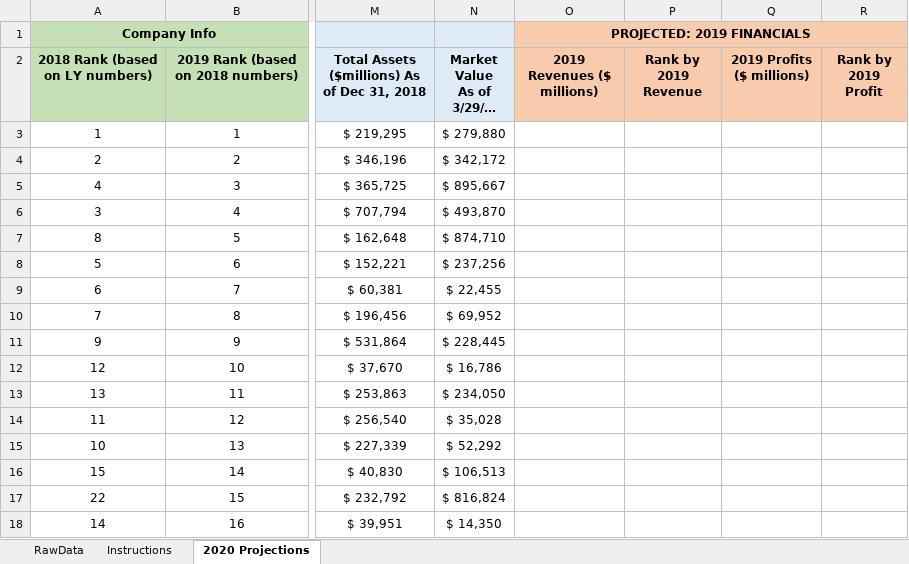
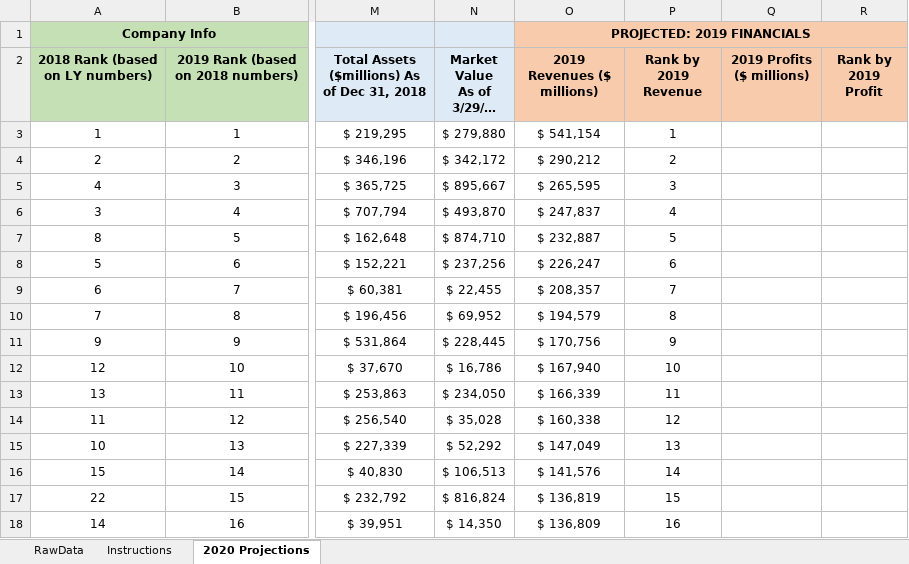
Before and after one commit to rachelleperez/Fortune_500, an Excel workbook: Fortune-500.xlsx, sheet 2020 Projections, drawn as a sheet; only a part is shown, gaps mark what is left out; long unchanged cells end in …; values as stored, in another font and other column widths than the file's, no borders; conditional formats not drawn; the diff covers the shown part only; the diff names each change by its address in the sheet, - before the commit and + after, or states it on an @@ line.

Commit message:
Adds Expected 2019 Revenue + 2019 Revenue Rank

```diff
--- a/Fortune-500.xlsx (sheet 2020 Projections)
+++ b/Fortune-500.xlsx (sheet 2020 Projections)
-O3 (2019 Revenues ($ millions)): (empty)
+O3 (2019 Revenues ($ millions)): $ 541,154
-P3 (Rank by 2019 Revenue): (empty)
+P3 (Rank by 2019 Revenue): 1
-O4 (2019 Revenues ($ millions)): (empty)
+O4 (2019 Revenues ($ millions)): $ 290,212
-P4 (Rank by 2019 Revenue): (empty)
+P4 (Rank by 2019 Revenue): 2
-O5 (2019 Revenues ($ millions)): (empty)
+O5 (2019 Revenues ($ millions)): $ 265,595
-P5 (Rank by 2019 Revenue): (empty)
+P5 (Rank by 2019 Revenue): 3
-O6 (2019 Revenues ($ millions)): (empty)
+O6 (2019 Revenues ($ millions)): $ 247,837
-P6 (Rank by 2019 Revenue): (empty)
+P6 (Rank by 2019 Revenue): 4
-O7 (2019 Revenues ($ millions)): (empty)
+O7 (2019 Revenues ($ millions)): $ 232,887
-P7 (Rank by 2019 Revenue): (empty)
+P7 (Rank by 2019 Revenue): 5
-O8 (2019 Revenues ($ millions)): (empty)
+O8 (2019 Revenues ($ millions)): $ 226,247
-P8 (Rank by 2019 Revenue): (empty)
+P8 (Rank by 2019 Revenue): 6
-O9 (2019 Revenues ($ millions)): (empty)
+O9 (2019 Revenues ($ millions)): $ 208,357
-P9 (Rank by 2019 Revenue): (empty)
+P9 (Rank by 2019 Revenue): 7
-O10 (2019 Revenues ($ millions)): (empty)
+O10 (2019 Revenues ($ millions)): $ 194,579
-P10 (Rank by 2019 Revenue): (empty)
+P10 (Rank by 2019 Revenue): 8
-O11 (2019 Revenues ($ millions)): (empty)
+O11 (2019 Revenues ($ millions)): $ 170,756
-P11 (Rank by 2019 Revenue): (empty)
+P11 (Rank by 2019 Revenue): 9
-O12 (2019 Revenues ($ millions)): (empty)
+O12 (2019 Revenues ($ millions)): $ 167,940
-P12 (Rank by 2019 Revenue): (empty)
+P12 (Rank by 2019 Revenue): 10
-O13 (2019 Revenues ($ millions)): (empty)
+O13 (2019 Revenues ($ millions)): $ 166,339
-P13 (Rank by 2019 Revenue): (empty)
+P13 (Rank by 2019 Revenue): 11
-O14 (2019 Revenues ($ millions)): (empty)
+O14 (2019 Revenues ($ millions)): $ 160,338
-P14 (Rank by 2019 Revenue): (empty)
+P14 (Rank by 2019 Revenue): 12
-O15 (2019 Revenues ($ millions)): (empty)
+O15 (2019 Revenues ($ millions)): $ 147,049
-P15 (Rank by 2019 Revenue): (empty)
+P15 (Rank by 2019 Revenue): 13
-O16 (2019 Revenues ($ millions)): (empty)
+O16 (2019 Revenues ($ millions)): $ 141,576
-P16 (Rank by 2019 Revenue): (empty)
+P16 (Rank by 2019 Revenue): 14
-O17 (2019 Revenues ($ millions)): (empty)
+O17 (2019 Revenues ($ millions)): $ 136,819
-P17 (Rank by 2019 Revenue): (empty)
+P17 (Rank by 2019 Revenue): 15
-O18 (2019 Revenues ($ millions)): (empty)
+O18 (2019 Revenues ($ millions)): $ 136,809
-P18 (Rank by 2019 Revenue): (empty)
+P18 (Rank by 2019 Revenue): 16
```
Also changed, not shown: 968 edited cells elsewhere in this sheet, sheet Instructions.
